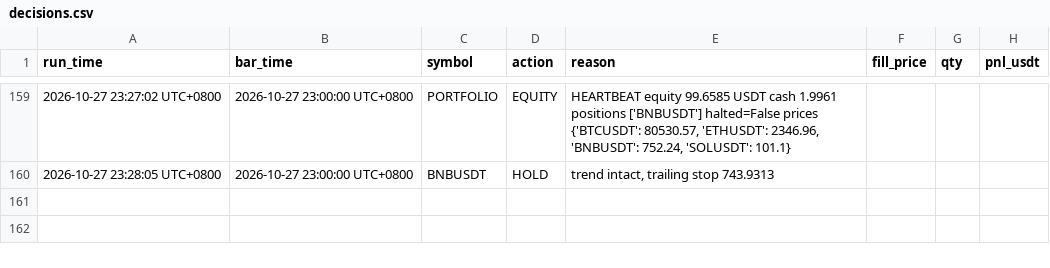
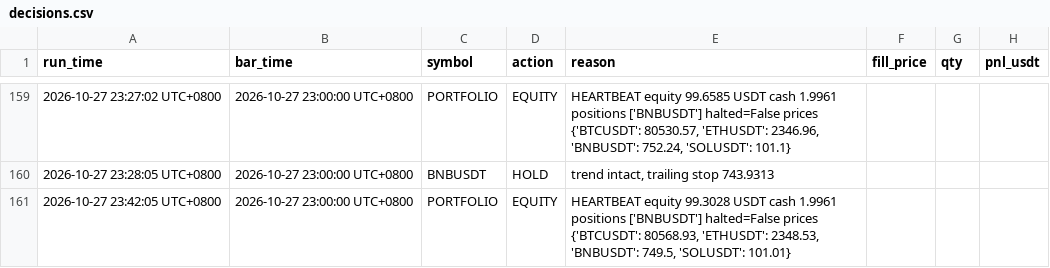
Before and after one commit to hawk-contribute/paper-trader, a CSV file: decisions.csv, drawn as a sheet; only a part is shown, gaps mark what is left out.

Commit message:
Activate GitHub Actions workflow; final box state handover (box loop stopped 23:52 UTC+8)

```diff
--- a/decisions.csv
+++ b/decisions.csv
@@ -160 +160,2 @@ run_time,bar_time,symbol,action,reason,fill_price,qty,pnl_usdt
 2026-10-27 23:28:05 UTC+0800,2026-10-27 23:00:00 UTC+0800,BNBUSDT,HOLD,"trend intact, trailing stop 743.9313",,,
+2026-10-27 23:42:05 UTC+0800,2026-10-27 23:00:00 UTC+0800,PORTFOLIO,EQUITY,"HEARTBEAT equity 99.3028 USDT cash 1.9961 positions ['BNBUSDT'] halted=False prices {'BTCUSDT': 80568.93, 'ETHUSDT': 2348.53, 'BNBUSDT': 749.5, 'SOLUSDT': 101.01}",,,
```
Also changed, not shown: 5 other files.
